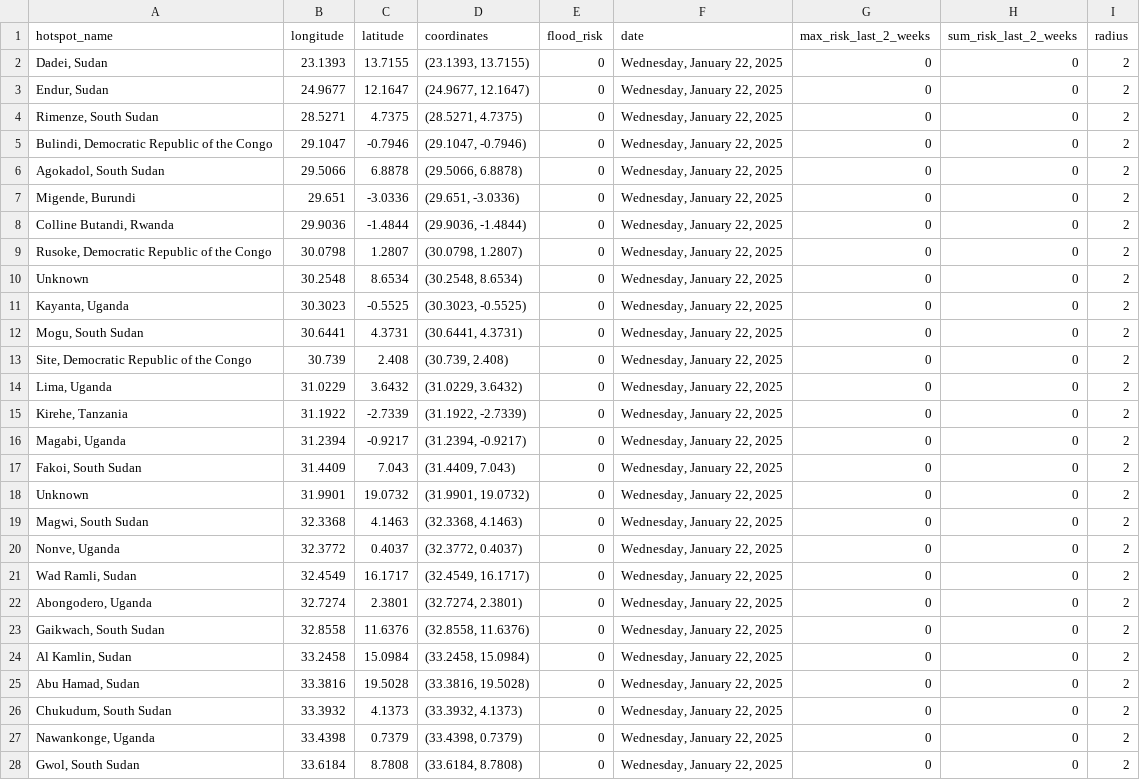
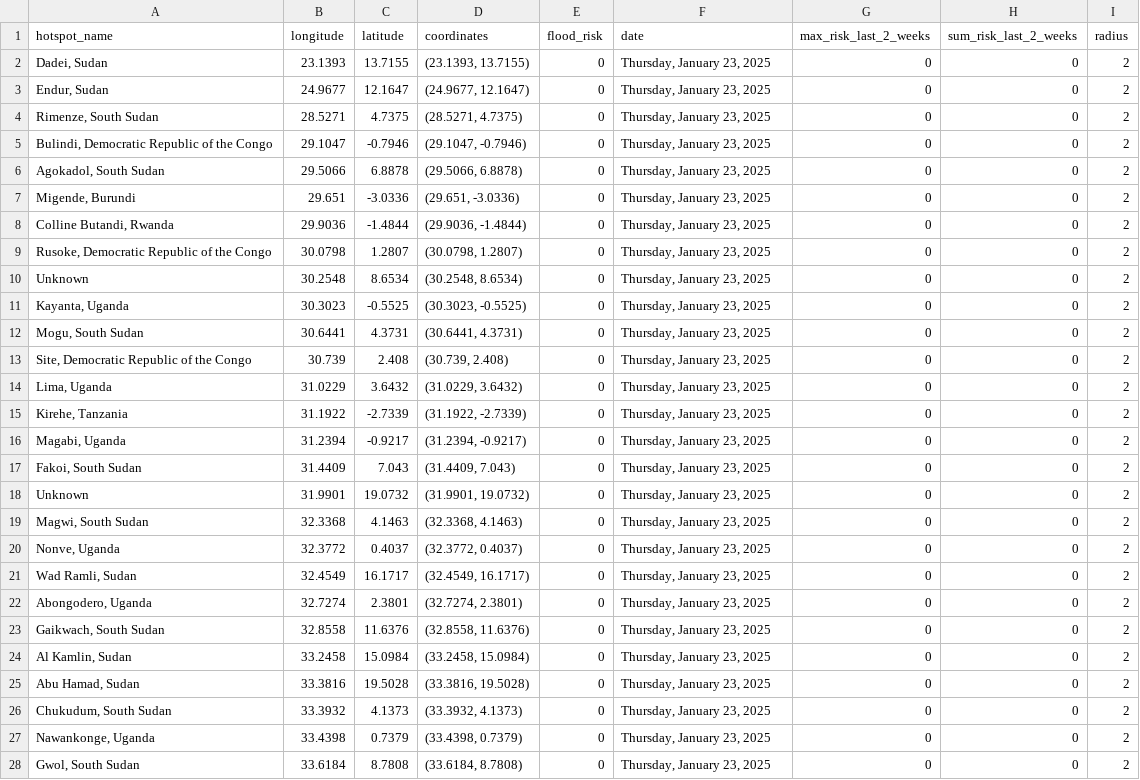
Before and after one commit to annikamcginnis/nile-basin-flood-hotspots-daily, a CSV file: flood_risk_today.csv, drawn as a sheet; only a part is shown; the diff covers the shown part only.

```diff
--- a/flood_risk_today.csv
+++ b/flood_risk_today.csv
@@ -1,28 +1,28 @@
 hotspot_name,longitude,latitude,coordinates,flood_risk,date,max_risk_last_2_weeks,sum_risk_last_2_weeks,radius
-"Dadei, Sudan",23.1393,13.7155,"(23.1393, 13.7155)",0,"Wednesday, January 22, 2025",0,0,2
-"Endur, Sudan",24.9677,12.1647,"(24.9677, 12.1647)",0,"Wednesday, January 22, 2025",0,0,2
-"Rimenze, South Sudan",28.5271,4.7375,"(28.5271, 4.7375)",0,"Wednesday, January 22, 2025",0,0,2
-"Bulindi, Democratic Republic of the Congo",29.1047,-0.7946,"(29.1047, -0.7946)",0,"Wednesday, January 22, 2025",0,0,2
-"Agokadol, South Sudan",29.5066,6.8878,"(29.5066, 6.8878)",0,"Wednesday, January 22, 2025",0,0,2
-"Migende, Burundi",29.651,-3.0336,"(29.651, -3.0336)",0,"Wednesday, January 22, 2025",0,0,2
-"Colline Butandi, Rwanda",29.9036,-1.4844,"(29.9036, -1.4844)",0,"Wednesday, January 22, 2025",0,0,2
-"Rusoke, Democratic Republic of the Congo",30.0798,1.2807,"(30.0798, 1.2807)",0,"Wednesday, January 22, 2025",0,0,2
-Unknown,30.2548,8.6534,"(30.2548, 8.6534)",0,"Wednesday, January 22, 2025",0,0,2
-"Kayanta, Uganda",30.3023,-0.5525,"(30.3023, -0.5525)",0,"Wednesday, January 22, 2025",0,0,2
-"Mogu, South Sudan",30.6441,4.3731,"(30.6441, 4.3731)",0,"Wednesday, January 22, 2025",0,0,2
-"Site, Democratic Republic of the Congo",30.739,2.408,"(30.739, 2.408)",0,"Wednesday, January 22, 2025",0,0,2
-"Lima, Uganda",31.0229,3.6432,"(31.0229, 3.6432)",0,"Wednesday, January 22, 2025",0,0,2
-"Kirehe, Tanzania",31.1922,-2.7339,"(31.1922, -2.7339)",0,"Wednesday, January 22, 2025",0,0,2
-"Magabi, Uganda",31.2394,-0.9217,"(31.2394, -0.9217)",0,"Wednesday, January 22, 2025",0,0,2
-"Fakoi, South Sudan",31.4409,7.043,"(31.4409, 7.043)",0,"Wednesday, January 22, 2025",0,0,2
-Unknown,31.9901,19.0732,"(31.9901, 19.0732)",0,"Wednesday, January 22, 2025",0,0,2
-"Magwi, South Sudan",32.3368,4.1463,"(32.3368, 4.1463)",0,"Wednesday, January 22, 2025",0,0,2
-"Nonve, Uganda",32.3772,0.4037,"(32.3772, 0.4037)",0,"Wednesday, January 22, 2025",0,0,2
-"Wad Ramli, Sudan",32.4549,16.1717,"(32.4549, 16.1717)",0,"Wednesday, January 22, 2025",0,0,2
-"Abongodero, Uganda",32.7274,2.3801,"(32.7274, 2.3801)",0,"Wednesday, January 22, 2025",0,0,2
-"Gaikwach, South Sudan",32.8558,11.6376,"(32.8558, 11.6376)",0,"Wednesday, January 22, 2025",0,0,2
-"Al Kamlin, Sudan",33.2458,15.0984,"(33.2458, 15.0984)",0,"Wednesday, January 22, 2025",0,0,2
-"Abu Hamad, Sudan",33.3816,19.5028,"(33.3816, 19.5028)",0,"Wednesday, January 22, 2025",0,0,2
-"Chukudum, South Sudan",33.3932,4.1373,"(33.3932, 4.1373)",0,"Wednesday, January 22, 2025",0,0,2
-"Nawankonge, Uganda",33.4398,0.7379,"(33.4398, 0.7379)",0,"Wednesday, January 22, 2025",0,0,2
-"Gwol, South Sudan",33.6184,8.7808,"(33.6184, 8.7808)",0,"Wednesday, January 22, 2025",0,0,2
+"Dadei, Sudan",23.1393,13.7155,"(23.1393, 13.7155)",0,"Thursday, January 23, 2025",0,0,2
+"Endur, Sudan",24.9677,12.1647,"(24.9677, 12.1647)",0,"Thursday, January 23, 2025",0,0,2
+"Rimenze, South Sudan",28.5271,4.7375,"(28.5271, 4.7375)",0,"Thursday, January 23, 2025",0,0,2
+"Bulindi, Democratic Republic of the Congo",29.1047,-0.7946,"(29.1047, -0.7946)",0,"Thursday, January 23, 2025",0,0,2
+"Agokadol, South Sudan",29.5066,6.8878,"(29.5066, 6.8878)",0,"Thursday, January 23, 2025",0,0,2
+"Migende, Burundi",29.651,-3.0336,"(29.651, -3.0336)",0,"Thursday, January 23, 2025",0,0,2
+"Colline Butandi, Rwanda",29.9036,-1.4844,"(29.9036, -1.4844)",0,"Thursday, January 23, 2025",0,0,2
+"Rusoke, Democratic Republic of the Congo",30.0798,1.2807,"(30.0798, 1.2807)",0,"Thursday, January 23, 2025",0,0,2
+Unknown,30.2548,8.6534,"(30.2548, 8.6534)",0,"Thursday, January 23, 2025",0,0,2
+"Kayanta, Uganda",30.3023,-0.5525,"(30.3023, -0.5525)",0,"Thursday, January 23, 2025",0,0,2
+"Mogu, South Sudan",30.6441,4.3731,"(30.6441, 4.3731)",0,"Thursday, January 23, 2025",0,0,2
+"Site, Democratic Republic of the Congo",30.739,2.408,"(30.739, 2.408)",0,"Thursday, January 23, 2025",0,0,2
+"Lima, Uganda",31.0229,3.6432,"(31.0229, 3.6432)",0,"Thursday, January 23, 2025",0,0,2
+"Kirehe, Tanzania",31.1922,-2.7339,"(31.1922, -2.7339)",0,"Thursday, January 23, 2025",0,0,2
+"Magabi, Uganda",31.2394,-0.9217,"(31.2394, -0.9217)",0,"Thursday, January 23, 2025",0,0,2
+"Fakoi, South Sudan",31.4409,7.043,"(31.4409, 7.043)",0,"Thursday, January 23, 2025",0,0,2
+Unknown,31.9901,19.0732,"(31.9901, 19.0732)",0,"Thursday, January 23, 2025",0,0,2
+"Magwi, South Sudan",32.3368,4.1463,"(32.3368, 4.1463)",0,"Thursday, January 23, 2025",0,0,2
+"Nonve, Uganda",32.3772,0.4037,"(32.3772, 0.4037)",0,"Thursday, January 23, 2025",0,0,2
+"Wad Ramli, Sudan",32.4549,16.1717,"(32.4549, 16.1717)",0,"Thursday, January 23, 2025",0,0,2
+"Abongodero, Uganda",32.7274,2.3801,"(32.7274, 2.3801)",0,"Thursday, January 23, 2025",0,0,2
+"Gaikwach, South Sudan",32.8558,11.6376,"(32.8558, 11.6376)",0,"Thursday, January 23, 2025",0,0,2
+"Al Kamlin, Sudan",33.2458,15.0984,"(33.2458, 15.0984)",0,"Thursday, January 23, 2025",0,0,2
+"Abu Hamad, Sudan",33.3816,19.5028,"(33.3816, 19.5028)",0,"Thursday, January 23, 2025",0,0,2
+"Chukudum, South Sudan",33.3932,4.1373,"(33.3932, 4.1373)",0,"Thursday, January 23, 2025",0,0,2
+"Nawankonge, Uganda",33.4398,0.7379,"(33.4398, 0.7379)",0,"Thursday, January 23, 2025",0,0,2
+"Gwol, South Sudan",33.6184,8.7808,"(33.6184, 8.7808)",0,"Thursday, January 23, 2025",0,0,2
```
Also changed, not shown: 23 edited cells elsewhere in this file, flood_risk_last_2_weeks.csv, 1 other file.
